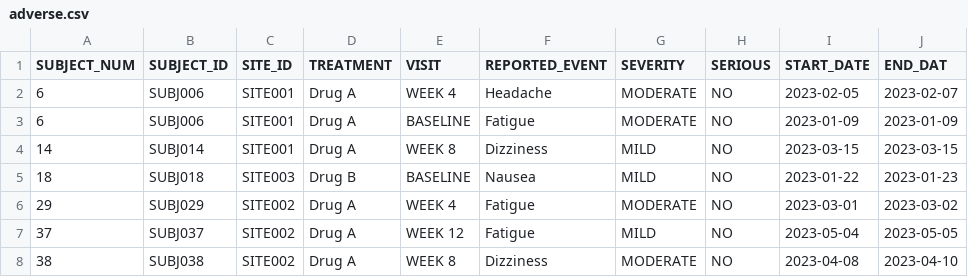
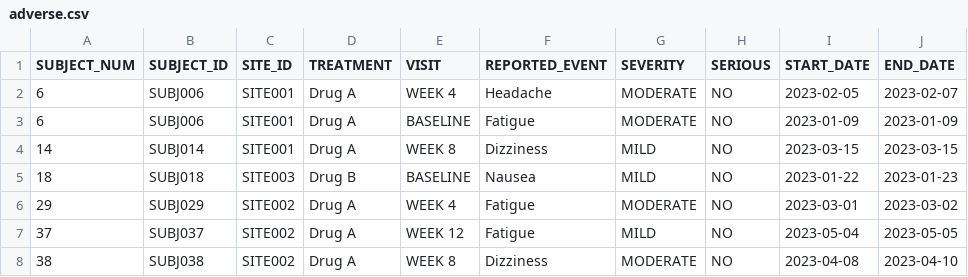
Before and after one commit to dtb1000/LORNA-Clinical-Trial, a CSV file: Raw CSV files/adverse.csv, drawn as a sheet; only a part is shown.

Commit message:
Updated adverse.csv

```diff
--- a/Raw CSV files/adverse.csv
+++ b/Raw CSV files/adverse.csv
@@ -1,2 +1,2 @@
-SUBJECT_NUM,SUBJECT_ID,SITE_ID,TREATMENT,VISIT,REPORTED_EVENT,SEVERITY,SERIOUS,START_DATE,END_DAT
+SUBJECT_NUM,SUBJECT_ID,SITE_ID,TREATMENT,VISIT,REPORTED_EVENT,SEVERITY,SERIOUS,START_DATE,END_DATE
 6,SUBJ006,SITE001,Drug A,WEEK 4,Headache,MODERATE,NO,2023-02-05,2023-02-07
```
